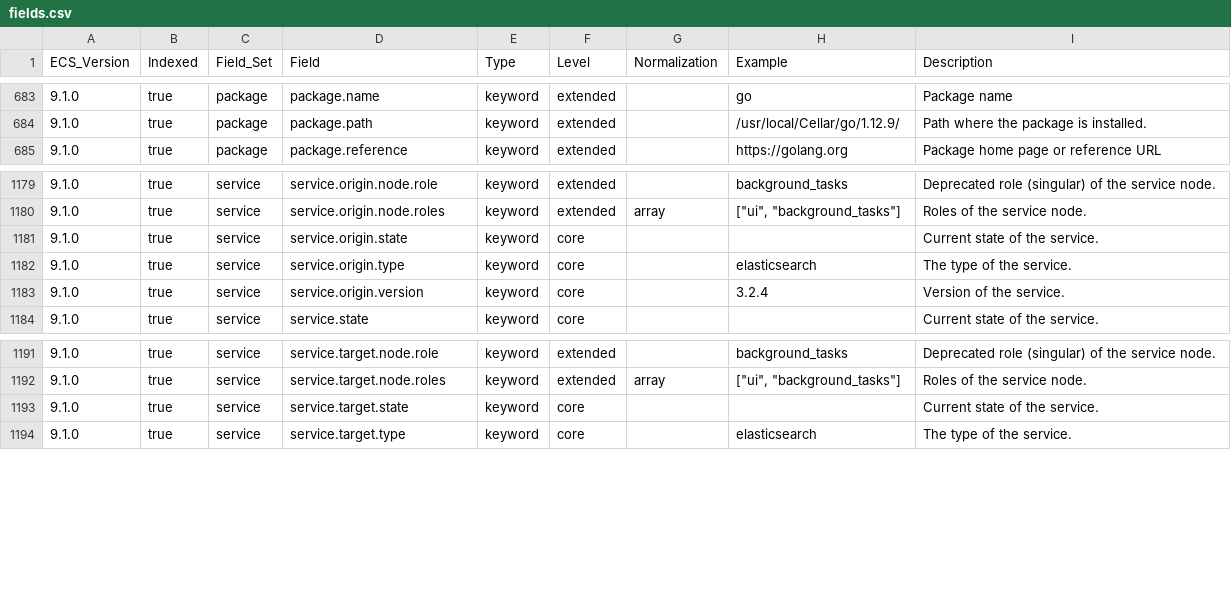
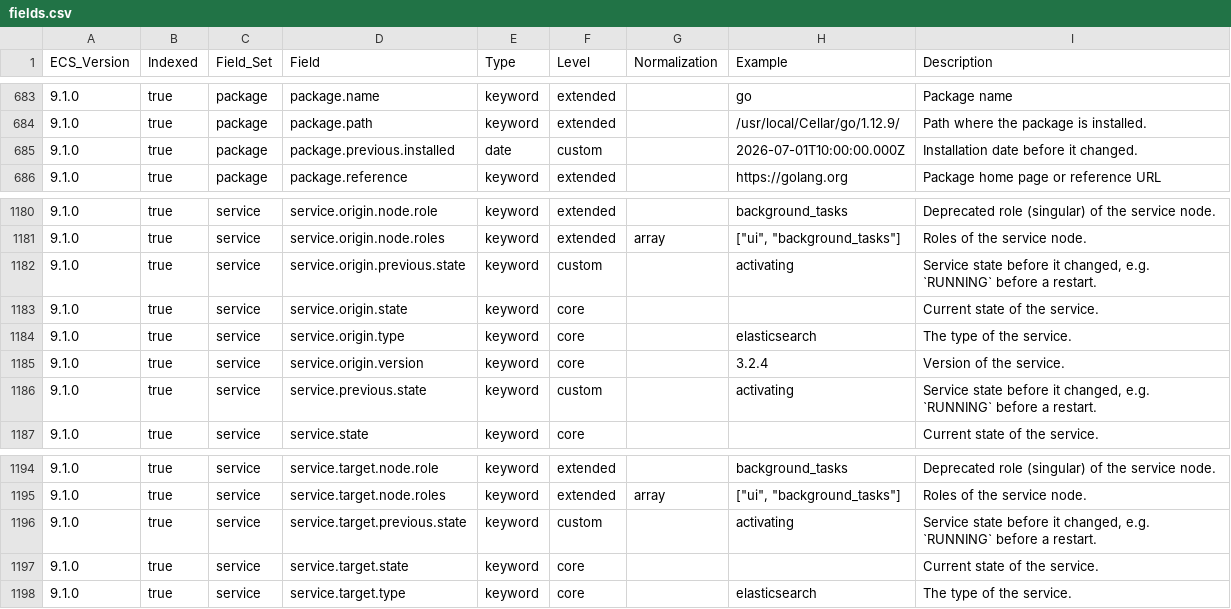
Before and after one commit to wazuh/wazuh-indexer-plugins, a CSV file: wcs/stateless/events/findings/docs/fields.csv, drawn as a sheet; only a part is shown, gaps mark what is left out; the diff names each change by its address in the sheet, - before the commit and + after, or states it on an @@ line.

Commit message:
Add previous fields for process, service and package to WCS

```diff
--- a/wcs/stateless/events/findings/docs/fields.csv
+++ b/wcs/stateless/events/findings/docs/fields.csv
+row 685: 9.1.0 | true | package | package.previous.installed | date | custom |  | 2026-07-01T10:00:00.000Z | Installation date before it changed.
+row 1182: 9.1.0 | true | service | service.origin.previous.state | keyword | custom |  | activating | Service state before it changed, e.g. `RUNNING` before a restart.
+row 1186: 9.1.0 | true | service | service.previous.state | keyword | custom |  | activating | Service state before it changed, e.g. `RUNNING` before a restart.
+row 1196: 9.1.0 | true | service | service.target.previous.state | keyword | custom |  | activating | Service state before it changed, e.g. `RUNNING` before a restart.
```
Also changed, not shown: wcs/stateless/events/main/docs/fields.csv, 9 other files.
